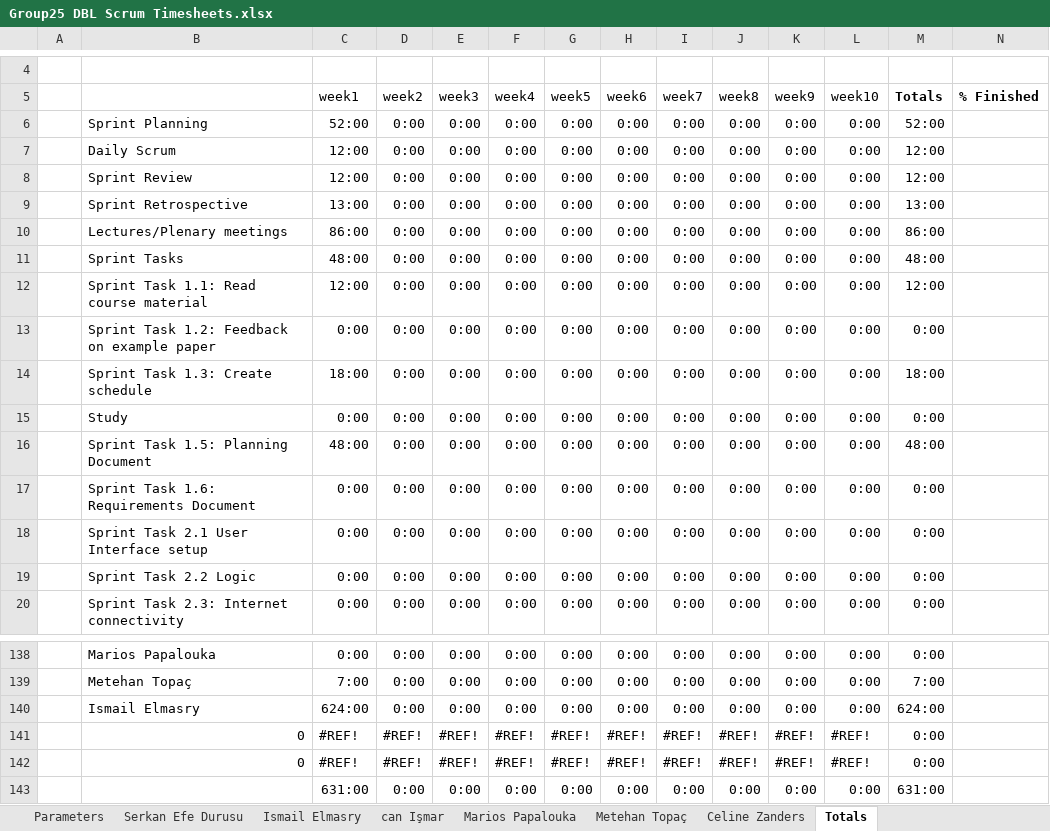
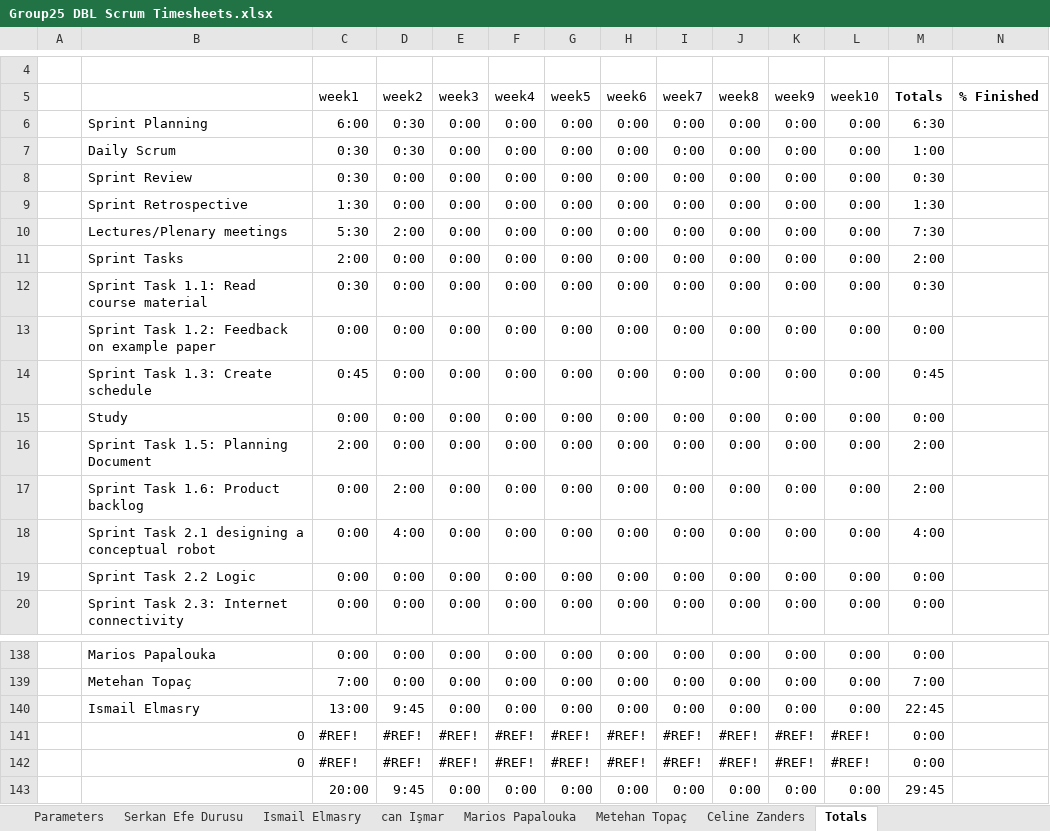
Before and after one commit to ismailelmasry/Embedded_system_group25, an Excel workbook: Sprint1/week2/Group25 DBL Scrum Timesheets.xlsx, sheet Totals, drawn as a sheet; only a part is shown, gaps mark what is left out; values as stored, in another font and other column widths than the file's, no borders; charts and pictures not drawn; the diff covers the shown part only; the diff names each change by its address in the sheet, - before the commit and + after, or states it on an @@ line.

```diff
--- a/Sprint1/week2/Group25 DBL Scrum Timesheets.xlsx (sheet Totals)
+++ b/Sprint1/week2/Group25 DBL Scrum Timesheets.xlsx (sheet Totals)
-C6 (week1): 52:00
+C6 (week1): 6:00
-D6:D7 (week2): 0:00
+D6:D7 (week2): 0:30
-M6 (Totals): 52:00
+M6 (Totals): 6:30
-C7:C8 (week1): 12:00
+C7:C8 (week1): 0:30
-M7 (Totals): 12:00
+M7 (Totals): 1:00
-M8 (Totals): 12:00
+M8 (Totals): 0:30
-C9 (week1): 13:00
+C9 (week1): 1:30
-M9 (Totals): 13:00
+M9 (Totals): 1:30
-C10 (week1): 86:00
+C10 (week1): 5:30
-D10 (week2): 0:00
+D10 (week2): 2:00
-M10 (Totals): 86:00
+M10 (Totals): 7:30
-C11 (week1): 48:00
+C11 (week1): 2:00
-M11 (Totals): 48:00
+M11 (Totals): 2:00
-C12 (week1): 12:00
+C12 (week1): 0:30
-M12 (Totals): 12:00
+M12 (Totals): 0:30
-C14 (week1): 18:00
+C14 (week1): 0:45
-M14 (Totals): 18:00
+M14 (Totals): 0:45
-C16 (week1): 48:00
+C16 (week1): 2:00
-M16 (Totals): 48:00
+M16 (Totals): 2:00
-B17: Sprint Task 1.6: Requirements Document
+B17: Sprint Task 1.6: Product backlog
-D17 (week2): 0:00
+D17 (week2): 2:00
-M17 (Totals): 0:00
+M17 (Totals): 2:00
-B18: Sprint Task 2.1 User Interface setup
+B18: Sprint Task 2.1 designing a conceptual robot
-D18 (week2): 0:00
+D18 (week2): 4:00
-M18 (Totals): 0:00
+M18 (Totals): 4:00
-C140 (week1): 624:00
+C140 (week1): 13:00
-D140 (week2): 0:00
+D140 (week2): 9:45
-M140 (Totals): 624:00
+M140 (Totals): 22:45
-C143 (week1): 631:00
+C143 (week1): 20:00
-D143 (week2): 0:00
+D143 (week2): 9:45
-M143 (Totals): 631:00
+M143 (Totals): 29:45
```
Also changed, not shown: 5 edited cells elsewhere in this sheet, sheet Ismail Elmasry, sheet Parameters, sheet Marios Papalouka, sheet Serkan Efe Durusu, sheet can Işmar, sheet Celine Zanders, charts or pictures.
